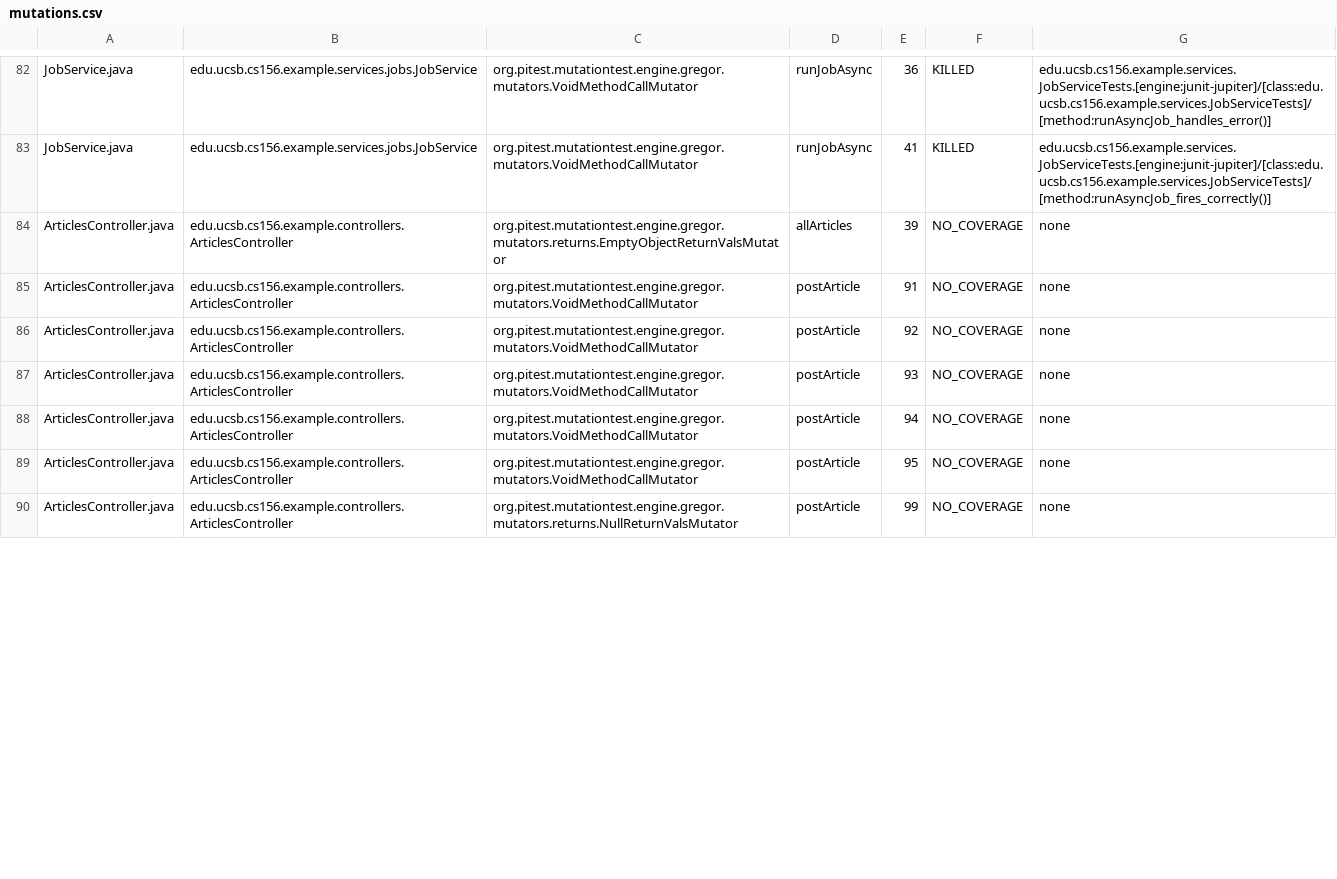
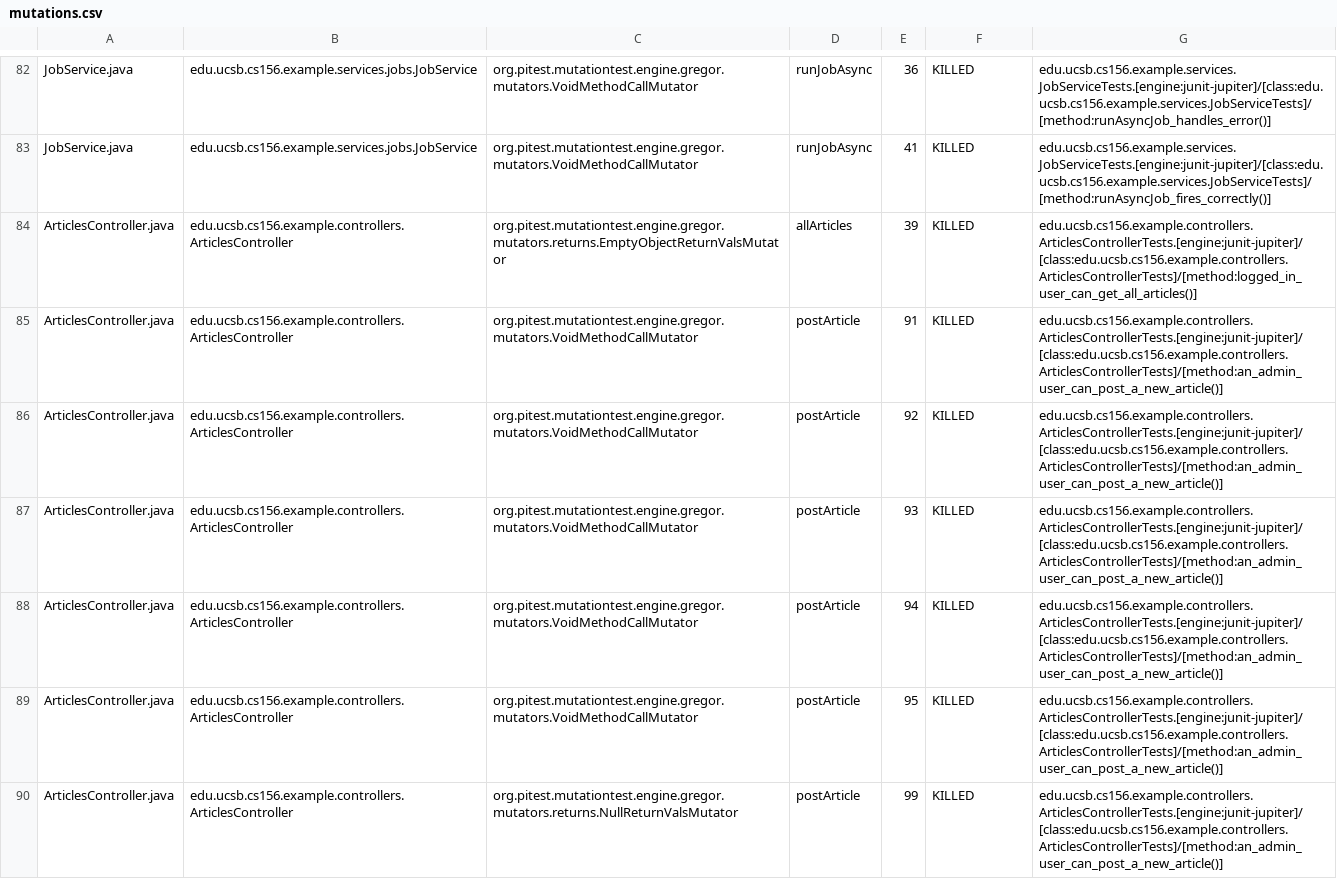
Before and after one commit to ucsb-cs156-f26/team01-f26-13, a CSV file: prs/73/pitest/mutations.csv, drawn as a sheet; only a part is shown, gaps mark what is left out; the diff covers the shown part only.

Commit message:
Deploying to gh-pages from @ ucsb-cs156-f26/team01-f26-13@d451a7d3668e908c80c5c779c25597aa82f95e67 🚀

```diff
--- a/prs/73/pitest/mutations.csv
+++ b/prs/73/pitest/mutations.csv
@@ -83,8 +83,8 @@ JobService.java,edu.ucsb.cs156.example.services.jobs.JobService,org.pitest.mutat
 JobService.java,edu.ucsb.cs156.example.services.jobs.JobService,org.pitest.mutationtest.engine.gregor.mutators.VoidMethodCallMutator,runJobAsync,41,KILLED,edu.ucsb.cs156.example.services.JobServiceTests.[engine:junit-jupiter]/[class:edu.ucsb.cs156.example.services.JobServiceTests]/[method:runAsyncJob_fires_correctly()]
-ArticlesController.java,edu.ucsb.cs156.example.controllers.ArticlesController,org.pitest.mutationtest.engine.gregor.mutators.returns.EmptyObjectReturnValsMutator,allArticles,39,NO_COVERAGE,none
-ArticlesController.java,edu.ucsb.cs156.example.controllers.ArticlesController,org.pitest.mutationtest.engine.gregor.mutators.VoidMethodCallMutator,postArticle,91,NO_COVERAGE,none
-ArticlesController.java,edu.ucsb.cs156.example.controllers.ArticlesController,org.pitest.mutationtest.engine.gregor.mutators.VoidMethodCallMutator,postArticle,92,NO_COVERAGE,none
-ArticlesController.java,edu.ucsb.cs156.example.controllers.ArticlesController,org.pitest.mutationtest.engine.gregor.mutators.VoidMethodCallMutator,postArticle,93,NO_COVERAGE,none
-ArticlesController.java,edu.ucsb.cs156.example.controllers.ArticlesController,org.pitest.mutationtest.engine.gregor.mutators.VoidMethodCallMutator,postArticle,94,NO_COVERAGE,none
-ArticlesController.java,edu.ucsb.cs156.example.controllers.ArticlesController,org.pitest.mutationtest.engine.gregor.mutators.VoidMethodCallMutator,postArticle,95,NO_COVERAGE,none
-ArticlesController.java,edu.ucsb.cs156.example.controllers.ArticlesController,org.pitest.mutationtest.engine.gregor.mutators.returns.NullReturnValsMutator,postArticle,99,NO_COVERAGE,none
+ArticlesController.java,edu.ucsb.cs156.example.controllers.ArticlesController,org.pitest.mutationtest.engine.gregor.mutators.returns.EmptyObjectReturnValsMutator,allArticles,39,KILLED,edu.ucsb.cs156.example.controllers.ArticlesControllerTests.[engine:junit-jupiter]/[class:edu.ucsb.cs156.example.controllers.ArticlesControllerTests]/[method:logged_in_user_can_get_all_articles()]
+ArticlesController.java,edu.ucsb.cs156.example.controllers.ArticlesController,org.pitest.mutationtest.engine.gregor.mutators.VoidMethodCallMutator,postArticle,91,KILLED,edu.ucsb.cs156.example.controllers.ArticlesControllerTests.[engine:junit-jupiter]/[class:edu.ucsb.cs156.example.controllers.ArticlesControllerTests]/[method:an_admin_user_can_post_a_new_article()]
+ArticlesController.java,edu.ucsb.cs156.example.controllers.ArticlesController,org.pitest.mutationtest.engine.gregor.mutators.VoidMethodCallMutator,postArticle,92,KILLED,edu.ucsb.cs156.example.controllers.ArticlesControllerTests.[engine:junit-jupiter]/[class:edu.ucsb.cs156.example.controllers.ArticlesControllerTests]/[method:an_admin_user_can_post_a_new_article()]
+ArticlesController.java,edu.ucsb.cs156.example.controllers.ArticlesController,org.pitest.mutationtest.engine.gregor.mutators.VoidMethodCallMutator,postArticle,93,KILLED,edu.ucsb.cs156.example.controllers.ArticlesControllerTests.[engine:junit-jupiter]/[class:edu.ucsb.cs156.example.controllers.ArticlesControllerTests]/[method:an_admin_user_can_post_a_new_article()]
+ArticlesController.java,edu.ucsb.cs156.example.controllers.ArticlesController,org.pitest.mutationtest.engine.gregor.mutators.VoidMethodCallMutator,postArticle,94,KILLED,edu.ucsb.cs156.example.controllers.ArticlesControllerTests.[engine:junit-jupiter]/[class:edu.ucsb.cs156.example.controllers.ArticlesControllerTests]/[method:an_admin_user_can_post_a_new_article()]
+ArticlesController.java,edu.ucsb.cs156.example.controllers.ArticlesController,org.pitest.mutationtest.engine.gregor.mutators.VoidMethodCallMutator,postArticle,95,KILLED,edu.ucsb.cs156.example.controllers.ArticlesControllerTests.[engine:junit-jupiter]/[class:edu.ucsb.cs156.example.controllers.ArticlesControllerTests]/[method:an_admin_user_can_post_a_new_article()]
+ArticlesController.java,edu.ucsb.cs156.example.controllers.ArticlesController,org.pitest.mutationtest.engine.gregor.mutators.returns.NullReturnValsMutator,postArticle,99,KILLED,edu.ucsb.cs156.example.controllers.ArticlesControllerTests.[engine:junit-jupiter]/[class:edu.ucsb.cs156.example.controllers.ArticlesControllerTests]/[method:an_admin_user_can_post_a_new_article()]
```
Also changed, not shown: 7 edited cells elsewhere in this file, 23 other files.
